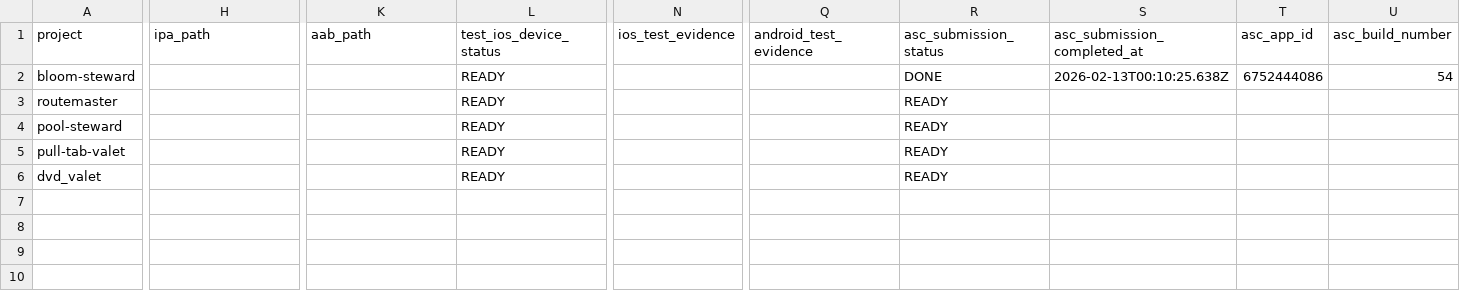
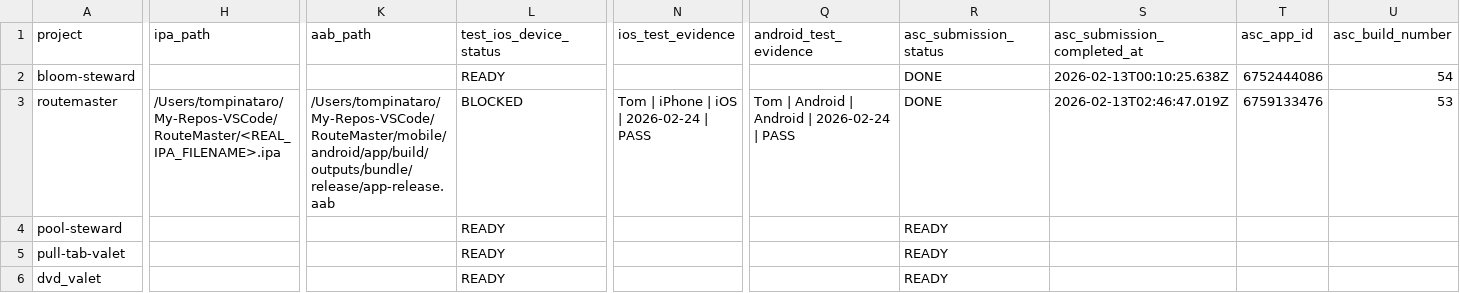
Before and after one commit to tompinataro/RouteMaster, a CSV file: action-grid/projects.csv, drawn as a sheet; only a part is shown, gaps mark what is left out; the diff covers the shown part only; the diff names each change by its address in the sheet, - before the commit and + after, or states it on an @@ line.

```diff
--- a/action-grid/projects.csv
+++ b/action-grid/projects.csv
-H3 (ipa_path): (empty)
+H3 (ipa_path): /Users/tompinataro/My-Repos-VSCode/RouteMaster/<REAL_IPA_FILENAME>.ipa
-K3 (aab_path): (empty)
+K3 (aab_path): /Users/tompinataro/My-Repos-VSCode/RouteMaster/mobile/android/app/build/outputs/bundle/release/app-release.aab
-L3 (test_ios_device_status): READY
+L3 (test_ios_device_status): BLOCKED
-N3 (ios_test_evidence): (empty)
+N3 (ios_test_evidence): Tom | iPhone | iOS | 2026-02-24 | PASS
-Q3 (android_test_evidence): (empty)
+Q3 (android_test_evidence): Tom | Android | Android | 2026-02-24 | PASS
-R3 (asc_submission_status): READY
+R3 (asc_submission_status): DONE
-S3 (asc_submission_completed_at): (empty)
+S3 (asc_submission_completed_at): 2026-02-13T02:46:47.019Z
-T3 (asc_app_id): (empty)
+T3 (asc_app_id): 6759133476
-U3 (asc_build_number): (empty)
+U3 (asc_build_number): 53
```
Also changed, not shown: 3 edited cells elsewhere in this file.
